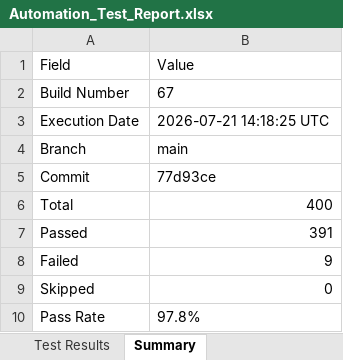
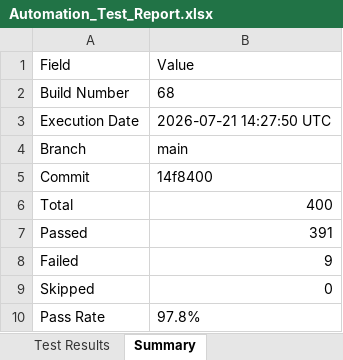
Before and after one commit to Dinesh-2005d/Smart_Admission, an Excel workbook: reports/selenium/Excel/Automation_Test_Report.xlsx, sheet Summary, drawn as a sheet; values as stored, in another font and other column widths than the file's, no borders; the diff names each change by its address in the sheet, - before the commit and + after, or states it on an @@ line.

```diff
--- a/reports/selenium/Excel/Automation_Test_Report.xlsx (sheet Summary)
+++ b/reports/selenium/Excel/Automation_Test_Report.xlsx (sheet Summary)
-B2: 67
+B2: 68
-B3: 2026-07-21 14:18:25 UTC
+B3: 2026-07-21 14:27:50 UTC
-B5: 77d93ce
+B5: 14f8400
```
Also changed, not shown: sheet Test Results, reports/appium/Excel/Automation_Test_Report.xlsx, reports/backend/Excel/Automation_Test_Report.xlsx, 26 other files.
